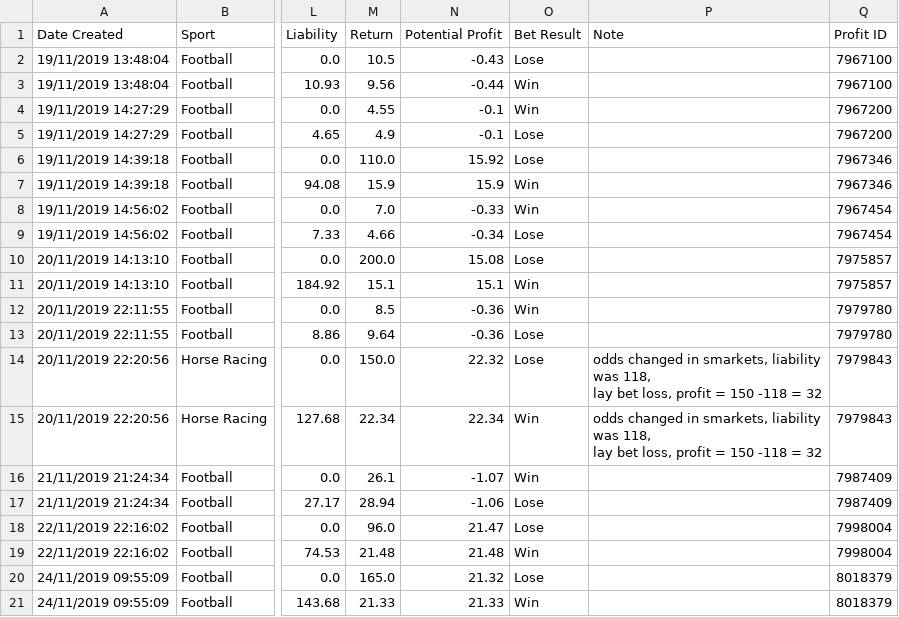
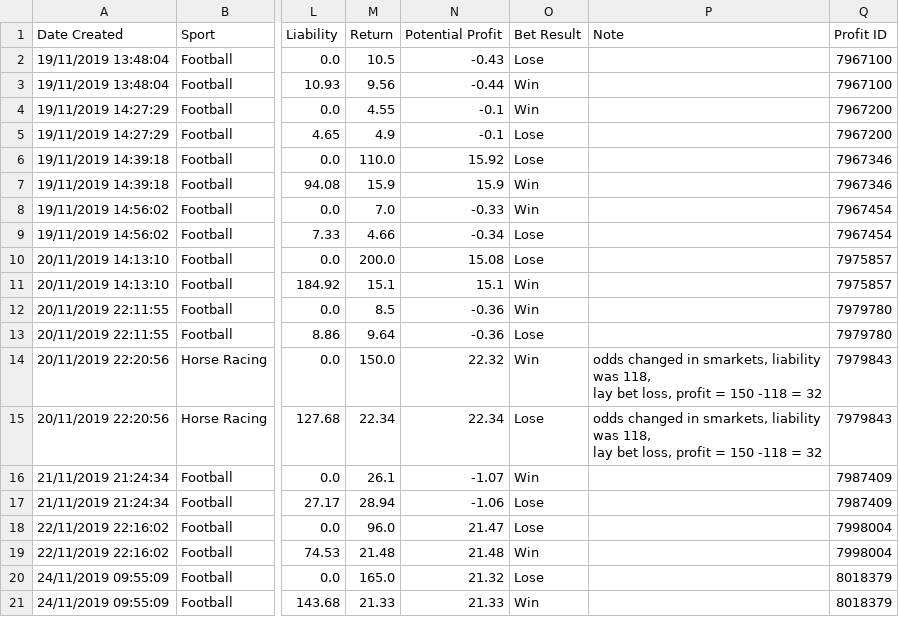
Before and after one commit to andrewhwest/Matched-Betting, a CSV file: Spreadsheet csv files/Cleaned spreadsheets/Bet Spreadsheet with missing bets added.csv, drawn as a sheet; only a part is shown, gaps mark what is left out; the diff names each change by its address in the sheet, - before the commit and + after, or states it on an @@ line.

Commit message:
Fixed mistake in bet results

```diff
--- a/Spreadsheet csv files/Cleaned spreadsheets/Bet Spreadsheet with missing bets added.csv
+++ b/Spreadsheet csv files/Cleaned spreadsheets/Bet Spreadsheet with missing bets added.csv
-O14 (Bet Result): Lose
+O14 (Bet Result): Win
-O15 (Bet Result): Win
+O15 (Bet Result): Lose
```
Also changed, not shown: Spreadsheet csv files/Cleaned spreadsheets/Bet Spreadsheet with new settled bets.csv, Spreadsheet csv files/Cleaned spreadsheets/Bet Spreadsheet with new unsettled bets.csv, 10 other files.
